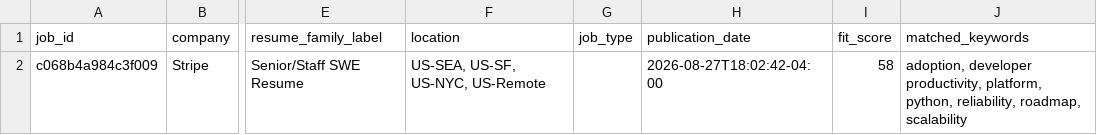
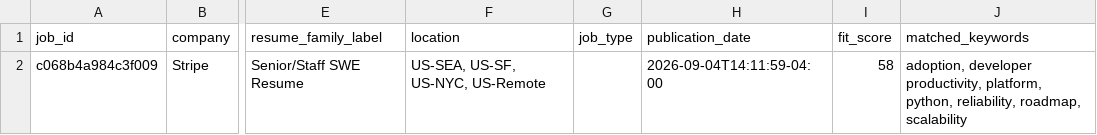
Before and after one commit to pavanbhat/job_application_scheduler, a CSV file: docs/data/jobs.csv, drawn as a sheet; only a part is shown, gaps mark what is left out; the diff names each change by its address in the sheet, - before the commit and + after, or states it on an @@ line.

```diff
--- a/docs/data/jobs.csv
+++ b/docs/data/jobs.csv
-H2 (publication_date): 2026-08-27T18:02:42-04:00
+H2 (publication_date): 2026-09-04T14:11:59-04:00
```
Also changed, not shown: 3 other files.
